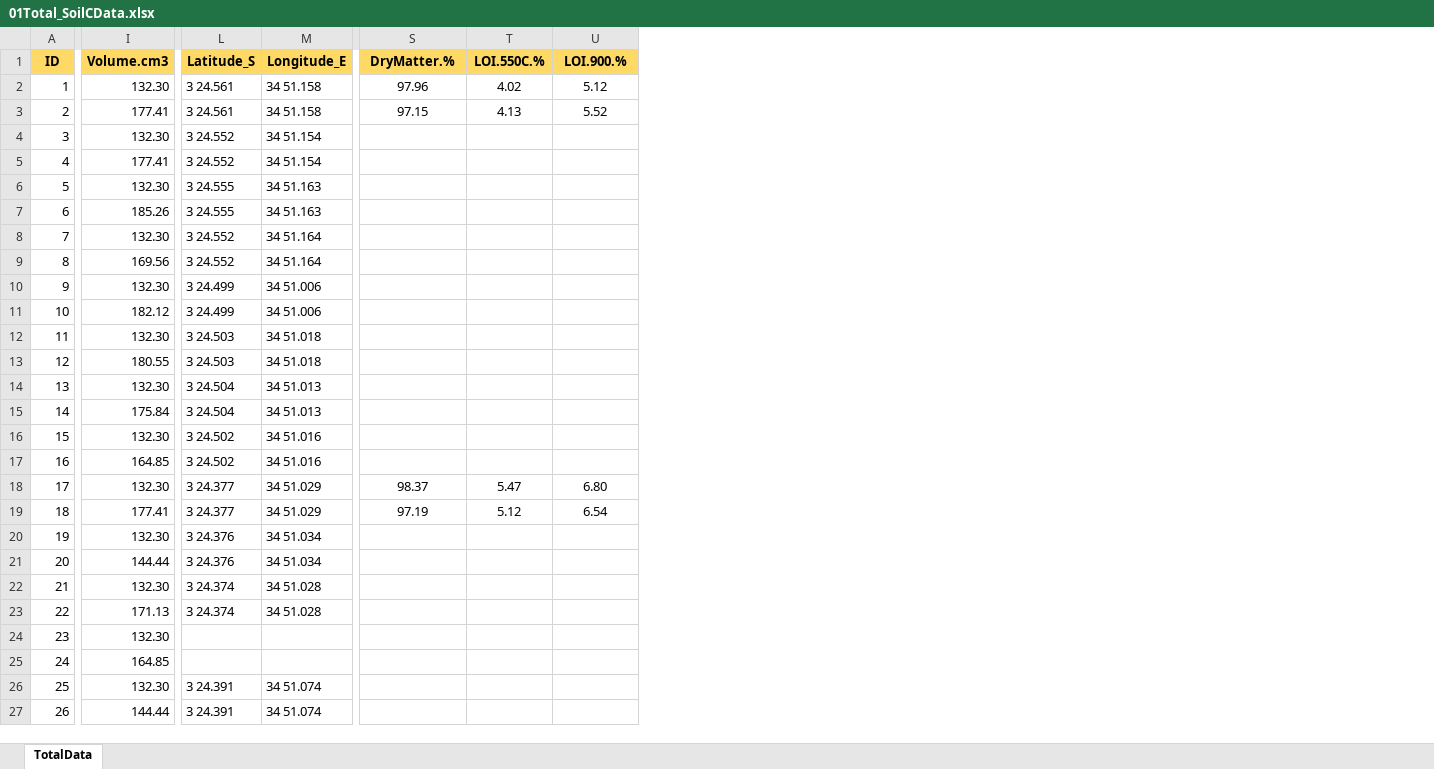
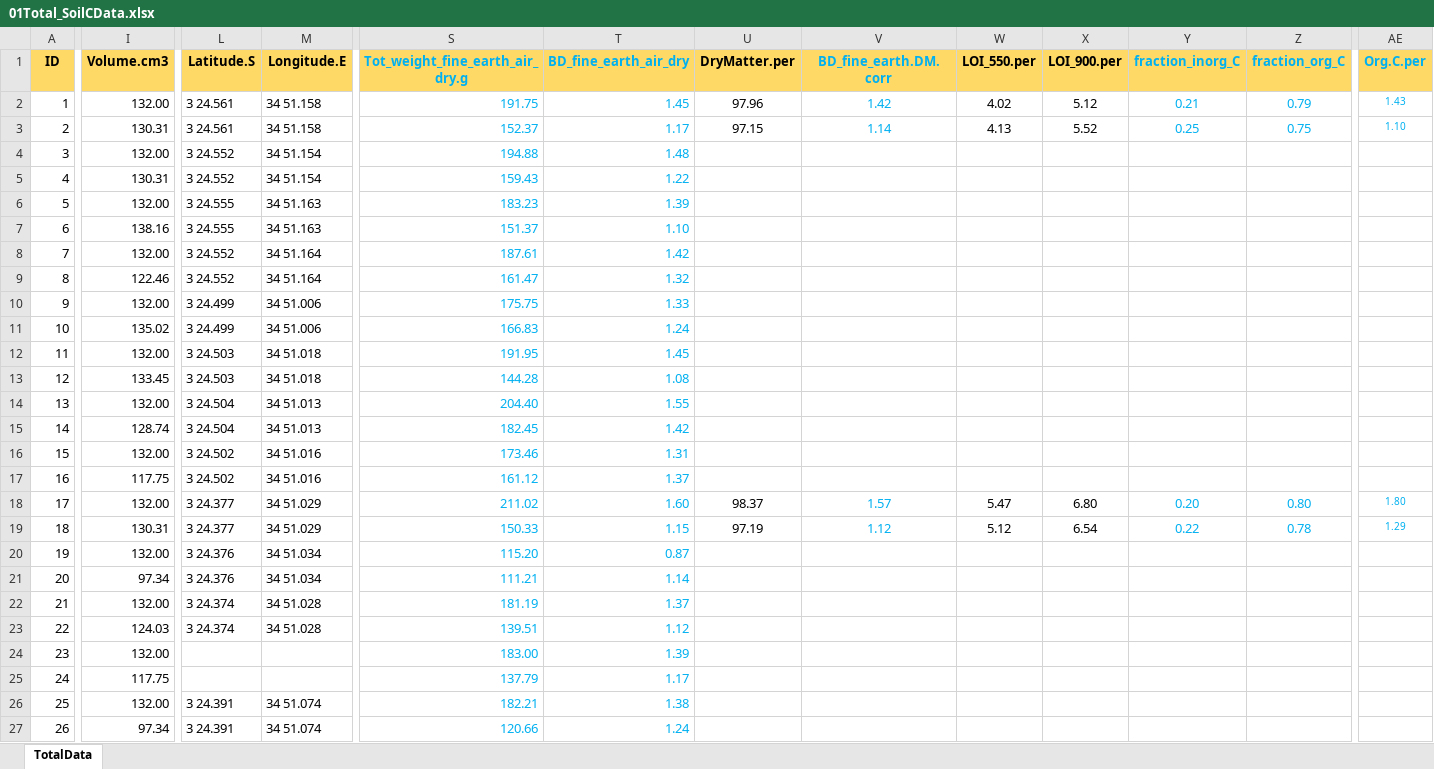
Before and after one commit to JamesDMSpeed/AfricanBioServices-Vegetation-and-soils, an Excel workbook: Ecosystem carbon/01Total_SoilCData.xlsx, sheet TotalData, drawn as a sheet; only a part is shown, gaps mark what is left out; values as stored, in another font and other column widths than the file's, no borders; addresses are those after the commit; the diff covers the shown part only; the diff names each change by its address in the sheet, - before the commit and + after, or states it on an @@ line.

```diff
--- a/Ecosystem carbon/01Total_SoilCData.xlsx (sheet TotalData)
+++ b/Ecosystem carbon/01Total_SoilCData.xlsx (sheet TotalData)
+column S (Tot_weight_fine_earth_air_dry.g), rows 2-27: 191.75 | 152.37 | 194.88 | 159.43 | 183.23 | 151.37 | 187.61 | 161.47 | 175.75 | 166.83 | 191.95 | 144.28 | 204.40 | 182.45 | 173.46 | 161.12 | 211.02 | 150.33 | 115.20 | 111.21 | 181.19 | 139.51 | 183.00 | 137.79 | 182.21 | 120.66
+column T (BD_fine_earth_air_dry), rows 2-27: 1.45 | 1.17 | 1.48 | 1.22 | 1.39 | 1.10 | 1.42 | 1.32 | 1.33 | 1.24 | 1.45 | 1.08 | 1.55 | 1.42 | 1.31 | 1.37 | 1.60 | 1.15 | 0.87 | 1.14 | 1.37 | 1.12 | 1.39 | 1.17 | 1.38 | 1.24
+column V (BD_fine_earth.DM.corr), rows 2-19: 1.42 | 1.14 |  |  |  |  |  |  |  |  |  |  |  |  |  |  | 1.57 | 1.12
+column Y (fraction_inorg_C), rows 2-19: 0.21 | 0.25 |  |  |  |  |  |  |  |  |  |  |  |  |  |  | 0.20 | 0.22
+column Z (fraction_org_C), rows 2-19: 0.79 | 0.75 |  |  |  |  |  |  |  |  |  |  |  |  |  |  | 0.80 | 0.78
+column AE (Org.C.per), rows 2-19: 1.43 | 1.10 |  |  |  |  |  |  |  |  |  |  |  |  |  |  | 1.80 | 1.29
-L1: Latitude_S
+L1: Latitude.S
-M1: Longitude_E
+M1: Longitude.E
-U1: DryMatter.%
+U1: DryMatter.per
-W1: LOI.550C.%
+W1: LOI_550.per
-X1: LOI.900.%
+X1: LOI_900.per
-I2 (Volume.cm3): 132.30
+I2 (Volume.cm3): 132.00
-I3 (Volume.cm3): 177.41
+I3 (Volume.cm3): 130.31
-I4 (Volume.cm3): 132.30
+I4 (Volume.cm3): 132.00
-I5 (Volume.cm3): 177.41
+I5 (Volume.cm3): 130.31
-I6 (Volume.cm3): 132.30
+I6 (Volume.cm3): 132.00
-I7 (Volume.cm3): 185.26
+I7 (Volume.cm3): 138.16
-I8 (Volume.cm3): 132.30
+I8 (Volume.cm3): 132.00
-I9 (Volume.cm3): 169.56
+I9 (Volume.cm3): 122.46
-I10 (Volume.cm3): 132.30
+I10 (Volume.cm3): 132.00
-I11 (Volume.cm3): 182.12
+I11 (Volume.cm3): 135.02
-I12 (Volume.cm3): 132.30
+I12 (Volume.cm3): 132.00
-I13 (Volume.cm3): 180.55
+I13 (Volume.cm3): 133.45
-I14 (Volume.cm3): 132.30
+I14 (Volume.cm3): 132.00
-I15 (Volume.cm3): 175.84
+I15 (Volume.cm3): 128.74
-I16 (Volume.cm3): 132.30
+I16 (Volume.cm3): 132.00
-I17 (Volume.cm3): 164.85
+I17 (Volume.cm3): 117.75
-I18 (Volume.cm3): 132.30
+I18 (Volume.cm3): 132.00
-I19 (Volume.cm3): 177.41
+I19 (Volume.cm3): 130.31
-I20 (Volume.cm3): 132.30
+I20 (Volume.cm3): 132.00
-I21 (Volume.cm3): 144.44
+I21 (Volume.cm3): 97.34
-I22 (Volume.cm3): 132.30
+I22 (Volume.cm3): 132.00
-I23 (Volume.cm3): 171.13
+I23 (Volume.cm3): 124.03
-I24 (Volume.cm3): 132.30
+I24 (Volume.cm3): 132.00
-I25 (Volume.cm3): 164.85
+I25 (Volume.cm3): 117.75
-I26 (Volume.cm3): 132.30
+I26 (Volume.cm3): 132.00
-I27 (Volume.cm3): 144.44
+I27 (Volume.cm3): 97.34
```
Also changed, not shown: 224 edited cells elsewhere in this sheet, Ecosystem carbon/02BulkSoil.xlsx, 1 other file.
